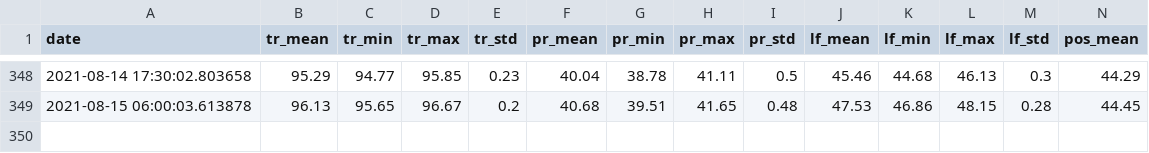
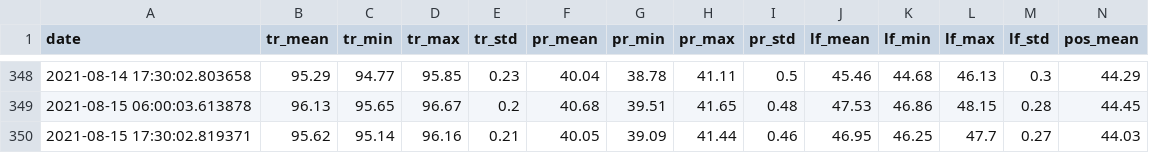
Before and after one commit to rusantsovsv/dashboard_rt, a CSV file: csv_dashboard/not_updates_files.csv, drawn as a sheet; only a part is shown, gaps mark what is left out; rows hold the shown columns only; the diff names each change by its address in the sheet, - before the commit and + after, or states it on an @@ line.

Commit message:
new csv

```diff
--- a/csv_dashboard/not_updates_files.csv
+++ b/csv_dashboard/not_updates_files.csv
+row 350: 2021-08-15 17:30:02.819371 | 95.62 | 95.14 | 96.16 | 0.21 | 40.05 | 39.09 | 41.44 | 0.46 | 46.95 | 46.25 | 47.7 | 0.27 | 44.03
```
